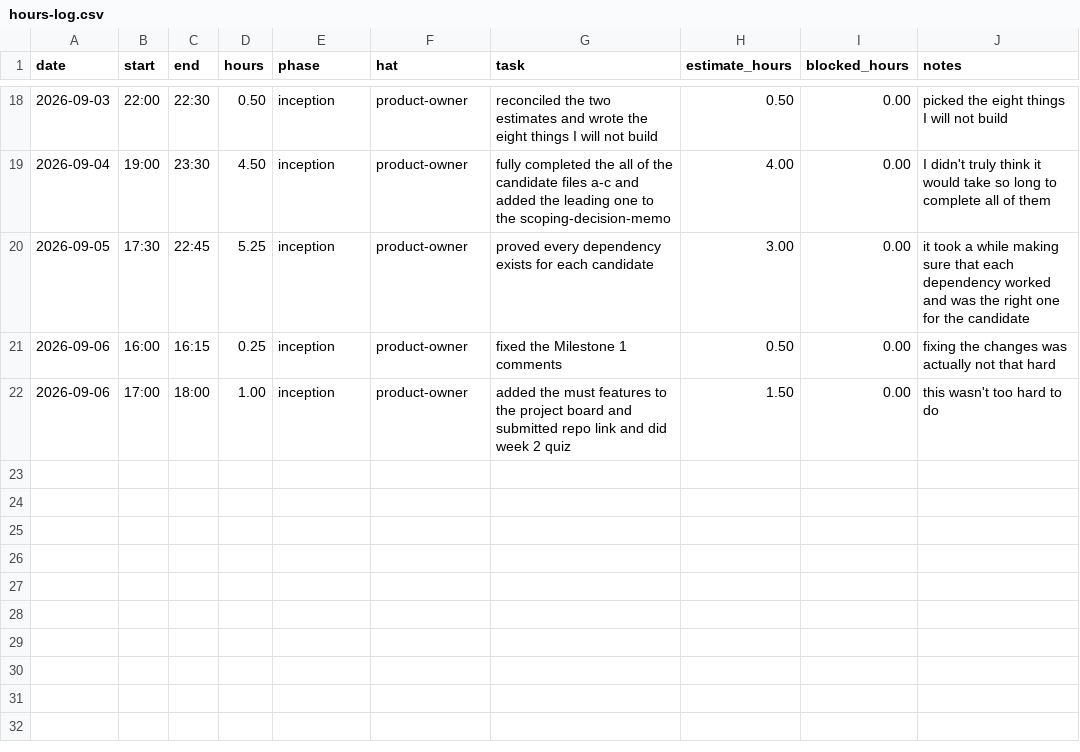
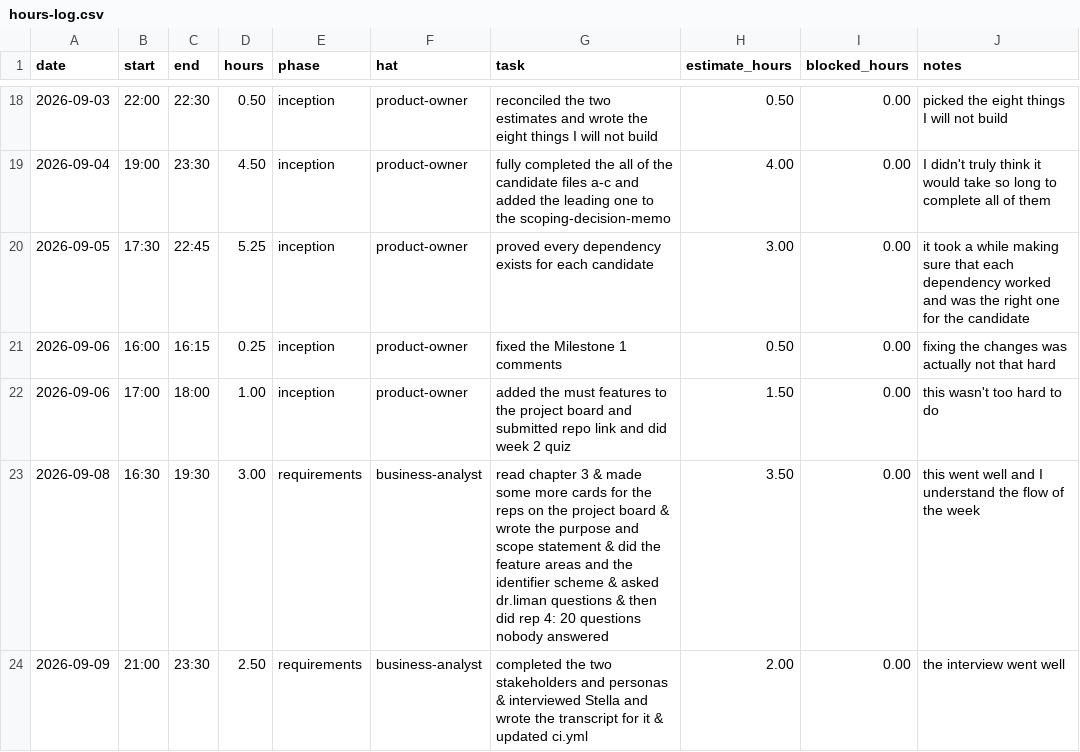
Before and after one commit to vPolyBear/capstone, a CSV file: docs/hours-log.csv, drawn as a sheet; only a part is shown, gaps mark what is left out.

Commit message:
Wrote purpose and scope statement, did the feature areas and the identifier scheme, completed the two stakeholders and personas, wrote Stellas interview transcript on 2026-09-09, & updated ci.yml

```diff
--- a/docs/hours-log.csv
+++ b/docs/hours-log.csv
@@ -22 +22,3 @@ date,start,end,hours,phase,hat,task,estimate_hours,blocked_hours,notes
 2026-09-06,17:00,18:00,1.00,inception,product-owner,added the must features to the project board and submitted repo link and did week 2 quiz,1.50,0.00,this wasn't too hard to do
+2026-09-08,16:30,19:30,3.00,requirements,business-analyst,read chapter 3 & made some more cards for the reps on the project board & wrote the purpose and scope statement & did the feature areas and the identifier scheme & asked dr.liman questions & then did rep 4: 20 questions nobody answered,3.50,0.00,this went well and I understand the flow of the week
+2026-09-09,21:00,23:30,2.50,requirements,business-analyst,completed the two stakeholders and personas & interviewed Stella and wrote the transcript for it & updated ci.yml,2.00,0.00,the interview went well
```
Also changed, not shown: 5 other files.
